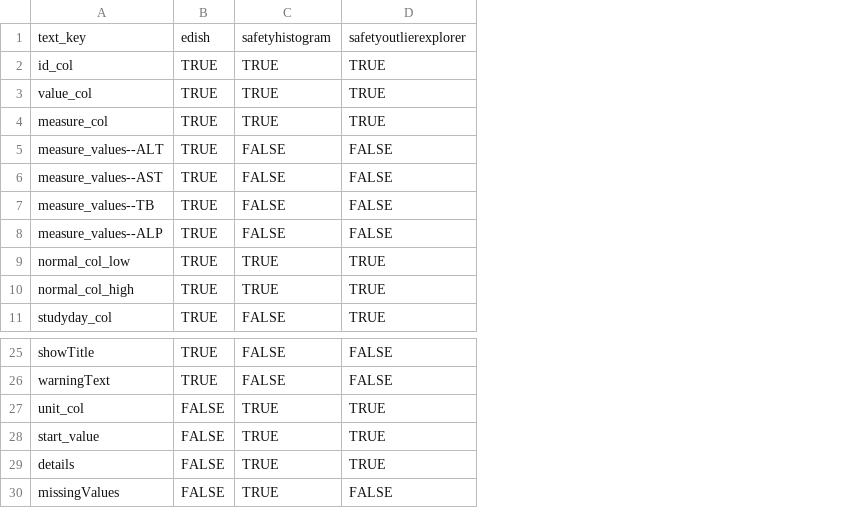
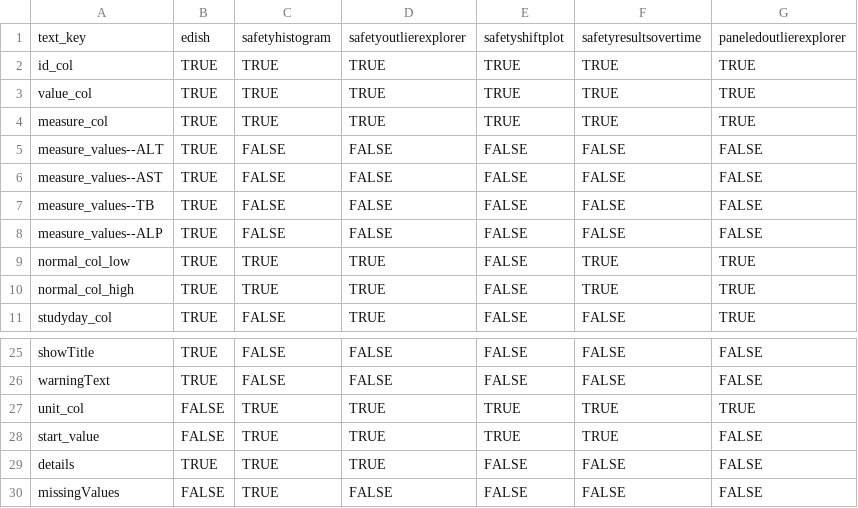
Before and after one commit to SafetyGraphics/safetyGraphics, a CSV file: data-raw/settingsMetadataCharts.csv, drawn as a sheet; only a part is shown, gaps mark what is left out; the diff names each change by its address in the sheet, - before the commit and + after, or states it on an @@ line.

```diff
--- a/data-raw/settingsMetadataCharts.csv
+++ b/data-raw/settingsMetadataCharts.csv
+column E, rows 1-11: safetyshiftplot | TRUE | TRUE | TRUE | FALSE | FALSE | FALSE | FALSE | FALSE | FALSE | FALSE; rows 25-30: FALSE | FALSE | TRUE | TRUE | FALSE | FALSE
+column F, rows 1-11: safetyresultsovertime | TRUE | TRUE | TRUE | FALSE | FALSE | FALSE | FALSE | TRUE | TRUE | FALSE; rows 25-30: FALSE | FALSE | TRUE | TRUE | FALSE | FALSE
+column G, rows 1-11: paneledoutlierexplorer | TRUE | TRUE | TRUE | FALSE | FALSE | FALSE | FALSE | TRUE | TRUE | TRUE; rows 25-30: FALSE | FALSE | TRUE | FALSE | FALSE | FALSE
-B29: FALSE
+B29: TRUE
```
Also changed, not shown: data-raw/chartsMetadata.csv, 8 other files.
